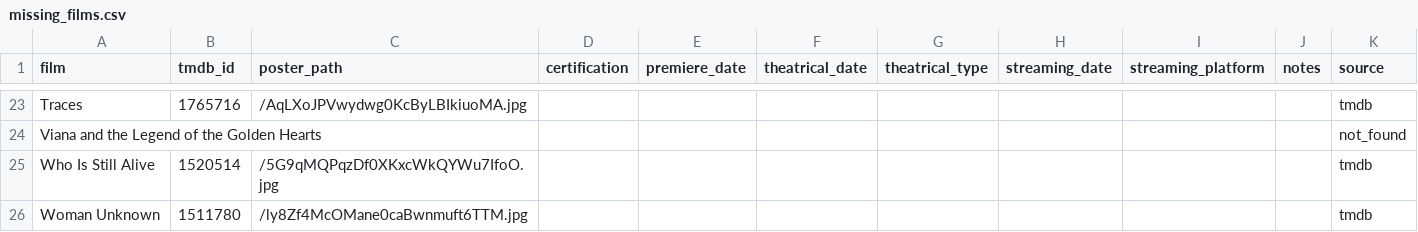
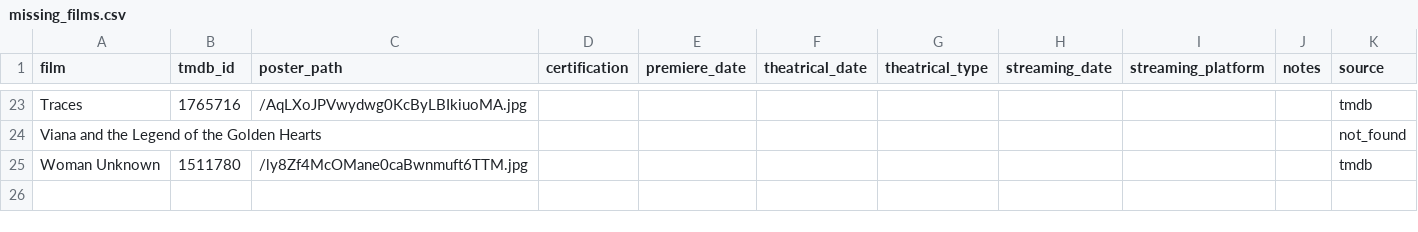
Before and after one commit to mattheuscolyn/oscars-dashboard, a CSV file: data/missing_films.csv, drawn as a sheet; only a part is shown, gaps mark what is left out.

```diff
--- a/data/missing_films.csv
+++ b/data/missing_films.csv
@@ -24,3 +24,2 @@ Traces,1765716,/AqLXoJPVwydwg0KcByLBIkiuoMA.jpg,,,,,,,,tmdb
 Viana and the Legend of the Golden Hearts,,,,,,,,,,not_found
-Who Is Still Alive,1520514,/5G9qMQPqzDf0XKxcWkQYWu7IfoO.jpg,,,,,,,,tmdb
 Woman Unknown,1511780,/ly8Zf4McOMane0caBwnmuft6TTM.jpg,,,,,,,,tmdb
```
Also changed, not shown: data/films.csv, 1 other file.
